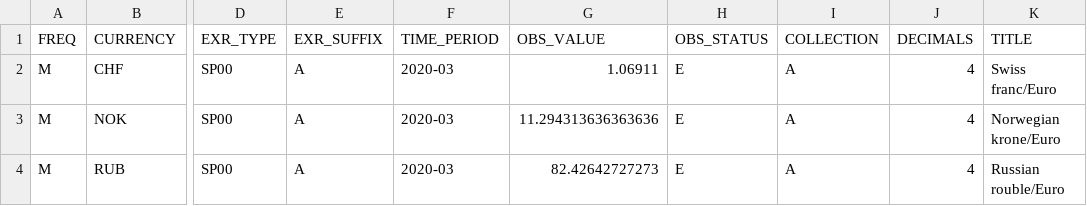
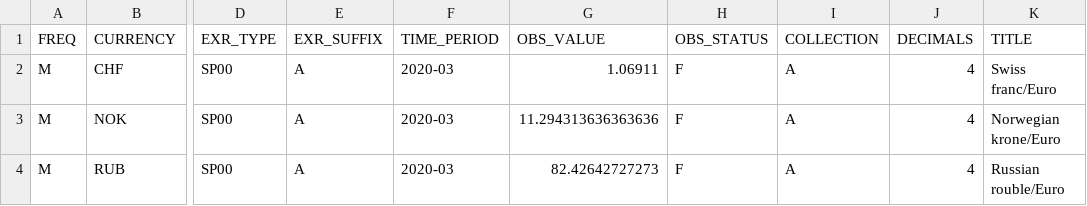
Before and after one commit to sosna/sdlt, a CSV file: in/data.4.csv, drawn as a sheet; only a part is shown, gaps mark what is left out; the diff names each change by its address in the sheet, - before the commit and + after, or states it on an @@ line.

```diff
--- a/in/data.4.csv
+++ b/in/data.4.csv
-H2:H4 (OBS_STATUS): E
+H2:H4 (OBS_STATUS): F
```
Also changed, not shown: 1 other file.
